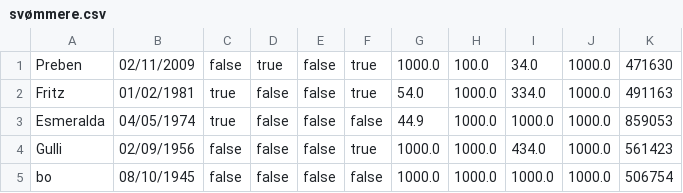
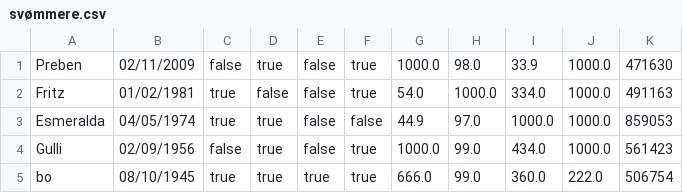
Before and after one commit to AugustG01/DelfinProjekt, a CSV file: svømmere.csv, drawn as a sheet.

```diff
--- a/svømmere.csv
+++ b/svømmere.csv
@@ -1,5 +1,5 @@
-Preben;02/11/2009;false;true;false;true;1000.0;100.0;34.0;1000.0;471630
+Preben;02/11/2009;false;true;false;true;1000.0;98.0;33.9;1000.0;471630
 Fritz;01/02/1981;true;false;false;true;54.0;1000.0;334.0;1000.0;491163
-Esmeralda;04/05/1974;true;false;false;false;44.9;1000.0;1000.0;1000.0;859053
-Gulli;02/09/1956;false;false;false;true;1000.0;1000.0;434.0;1000.0;561423
-bo;08/10/1945;false;false;false;false;1000.0;1000.0;1000.0;1000.0;506754
+Esmeralda;04/05/1974;true;true;false;false;44.9;97.0;1000.0;1000.0;859053
+Gulli;02/09/1956;false;true;false;true;1000.0;99.0;434.0;1000.0;561423
+bo;08/10/1945;true;true;true;true;666.0;99.0;360.0;222.0;506754
```
Also changed, not shown: medlemmer.csv, 1 other file.
